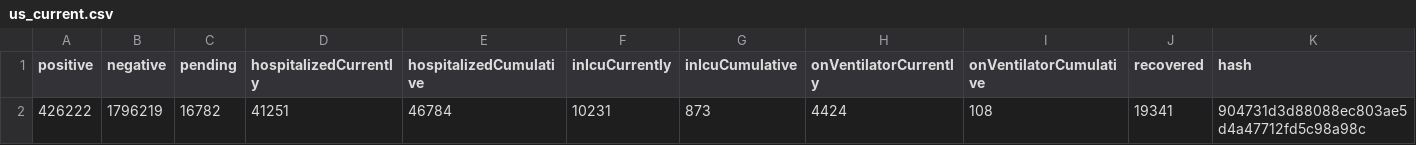
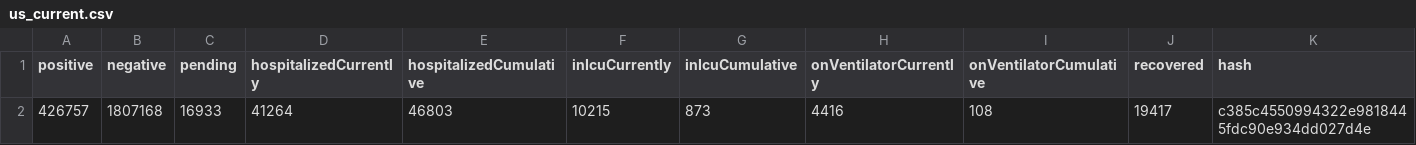
Before and after one commit to smike/covid-tracking-data, a CSV file: data/us_current.csv, drawn as a sheet; only a part is shown; removed rows and columns are numbered as before the commit, all else as after; rows hold the shown columns only; the diff names each change by its address in the sheet, - before the commit and + after, or states it on an @@ line.

```diff
--- a/data/us_current.csv
+++ b/data/us_current.csv
-row 2: 426222 | 1796219 | 16782 | 41251 | 46784 | 10231 | 873 | 4424 | 108 | 19341 | 904731d3d88088ec803ae5d4a47712fd5c98a98c
+row 2: 426757 | 1807168 | 16933 | 41264 | 46803 | 10215 | 873 | 4416 | 108 | 19417 | c385c4550994322e9818445fdc90e934dd027d4e
```
